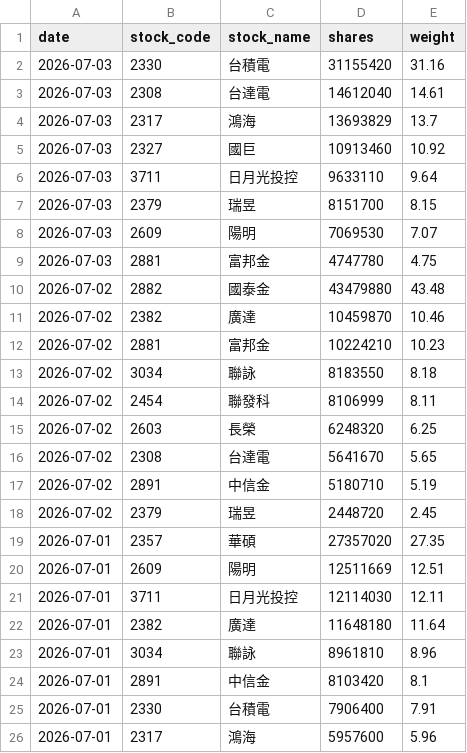
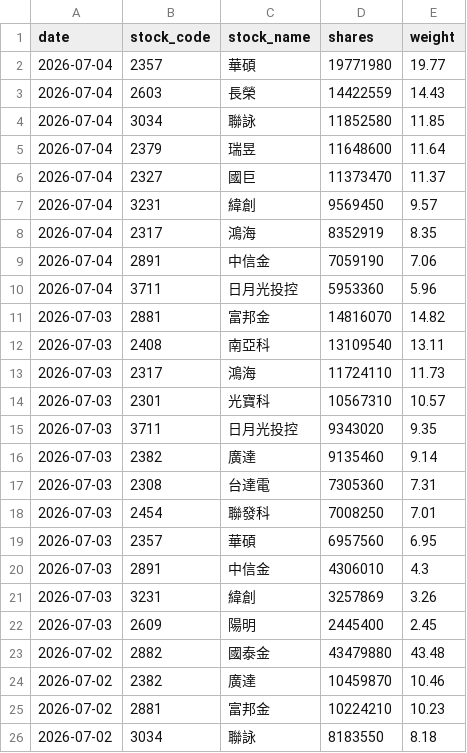
Before and after one commit to yrjjan-allen/active-etf-dashboard, a CSV file: data/00948B.csv, drawn as a sheet; only a part is shown; the shorter side is filled out with more unchanged rows.

```diff
--- a/data/00948B.csv
+++ b/data/00948B.csv
@@ -1,10 +1,23 @@
 date,stock_code,stock_name,shares,weight
-2026-07-03,2330,台積電,31155420,31.16
-2026-07-03,2308,台達電,14612040,14.61
-2026-07-03,2317,鴻海,13693829,13.7
-2026-07-03,2327,國巨,10913460,10.92
-2026-07-03,3711,日月光投控,9633110,9.64
-2026-07-03,2379,瑞昱,8151700,8.15
-2026-07-03,2609,陽明,7069530,7.07
-2026-07-03,2881,富邦金,4747780,4.75
+2026-07-04,2357,華碩,19771980,19.77
+2026-07-04,2603,長榮,14422559,14.43
+2026-07-04,3034,聯詠,11852580,11.85
+2026-07-04,2379,瑞昱,11648600,11.64
+2026-07-04,2327,國巨,11373470,11.37
+2026-07-04,3231,緯創,9569450,9.57
+2026-07-04,2317,鴻海,8352919,8.35
+2026-07-04,2891,中信金,7059190,7.06
+2026-07-04,3711,日月光投控,5953360,5.96
+2026-07-03,2881,富邦金,14816070,14.82
+2026-07-03,2408,南亞科,13109540,13.11
+2026-07-03,2317,鴻海,11724110,11.73
+2026-07-03,2301,光寶科,10567310,10.57
+2026-07-03,3711,日月光投控,9343020,9.35
+2026-07-03,2382,廣達,9135460,9.14
+2026-07-03,2308,台達電,7305360,7.31
+2026-07-03,2454,聯發科,7008250,7.01
+2026-07-03,2357,華碩,6957560,6.95
+2026-07-03,2891,中信金,4306010,4.3
+2026-07-03,3231,緯創,3257869,3.26
+2026-07-03,2609,陽明,2445400,2.45
 2026-07-02,2882,國泰金,43479880,43.48
```
Also changed, not shown: data/00981A.csv, data/00982A.csv, 5 other files.
